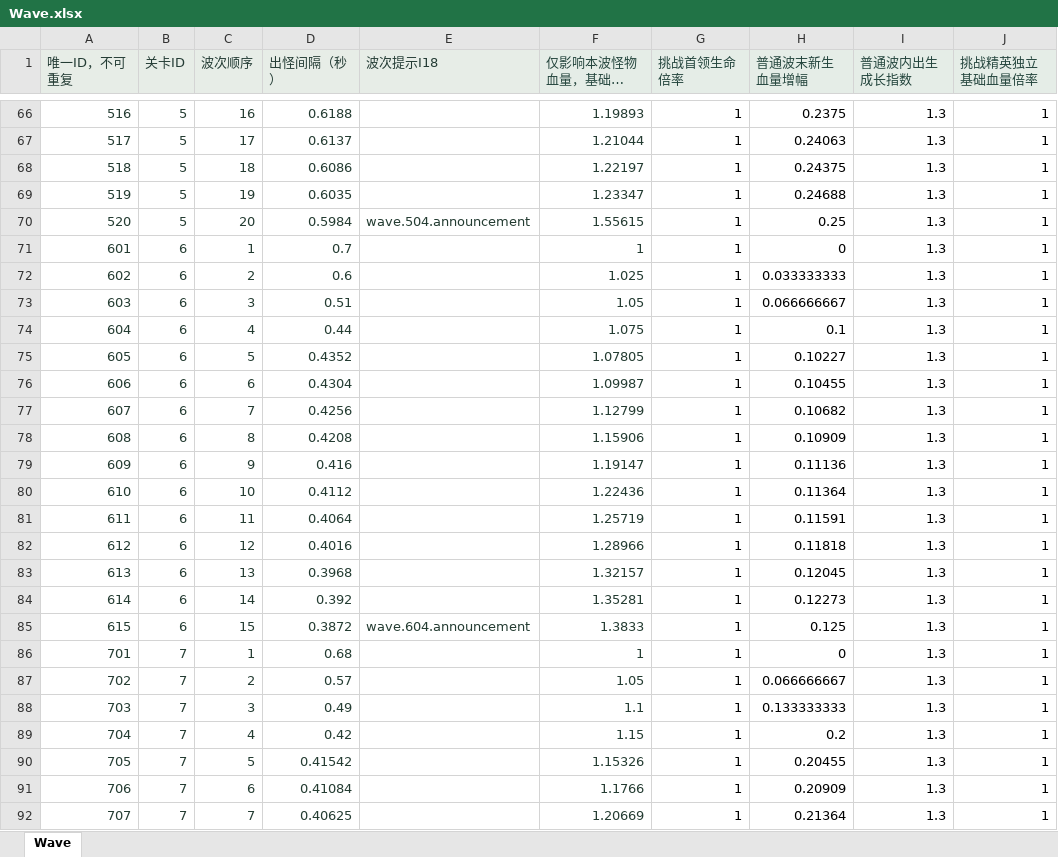
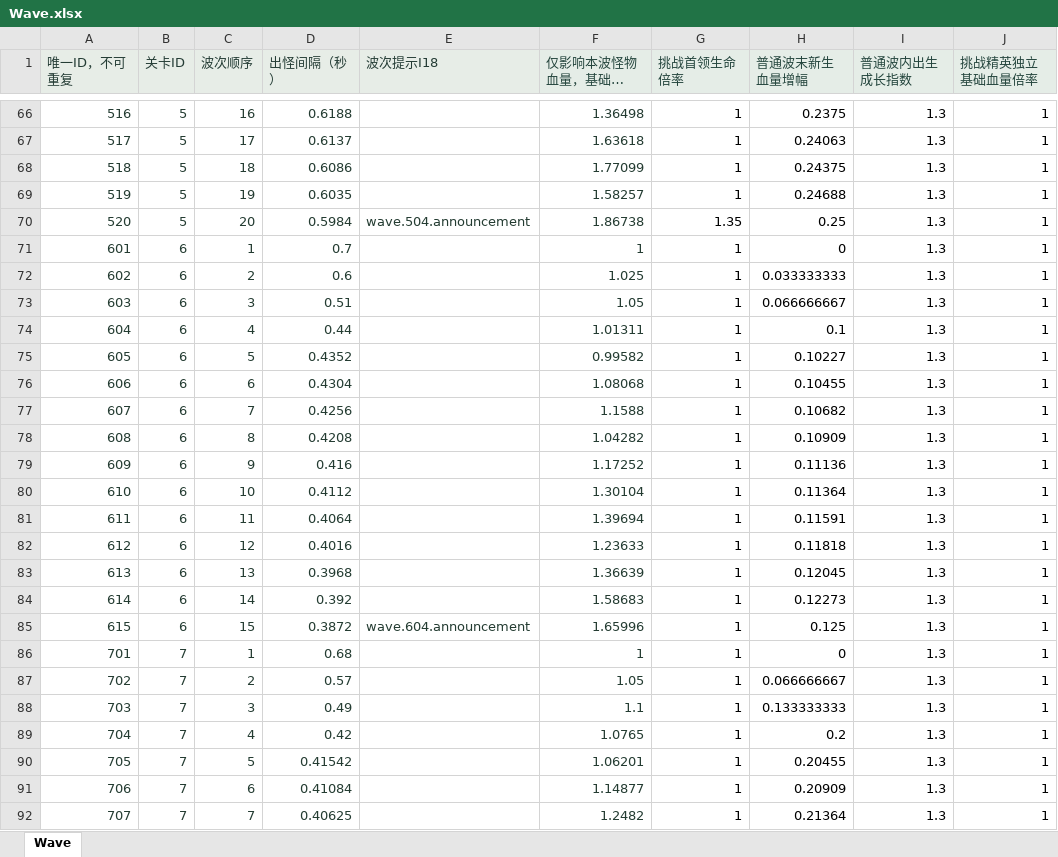
Before and after one commit to zhao1234pan/DEMO001, an Excel workbook: design/tables/Wave.xlsx, sheet Wave, drawn as a sheet; only a part is shown, gaps mark what is left out; long unchanged cells end in …; values as stored, in another font and other column widths than the file's, no borders; the diff covers the shown part only; the diff names each change by its address in the sheet, - before the commit and + after, or states it on an @@ line.

```diff
--- a/design/tables/Wave.xlsx (sheet Wave)
+++ b/design/tables/Wave.xlsx (sheet Wave)
-F66 (仅影响本波怪物血量，基础移速不随关卡/波次改变): 1.19893
+F66 (仅影响本波怪物血量，基础移速不随关卡/波次改变): 1.36498
-F67 (仅影响本波怪物血量，基础移速不随关卡/波次改变): 1.21044
+F67 (仅影响本波怪物血量，基础移速不随关卡/波次改变): 1.63618
-F68 (仅影响本波怪物血量，基础移速不随关卡/波次改变): 1.22197
+F68 (仅影响本波怪物血量，基础移速不随关卡/波次改变): 1.77099
-F69 (仅影响本波怪物血量，基础移速不随关卡/波次改变): 1.23347
+F69 (仅影响本波怪物血量，基础移速不随关卡/波次改变): 1.58257
-F70 (仅影响本波怪物血量，基础移速不随关卡/波次改变): 1.55615
+F70 (仅影响本波怪物血量，基础移速不随关卡/波次改变): 1.86738
-G70 (挑战首领生命倍率): 1
+G70 (挑战首领生命倍率): 1.35
-F74 (仅影响本波怪物血量，基础移速不随关卡/波次改变): 1.075
+F74 (仅影响本波怪物血量，基础移速不随关卡/波次改变): 1.01311
-F75 (仅影响本波怪物血量，基础移速不随关卡/波次改变): 1.07805
+F75 (仅影响本波怪物血量，基础移速不随关卡/波次改变): 0.99582
-F76 (仅影响本波怪物血量，基础移速不随关卡/波次改变): 1.09987
+F76 (仅影响本波怪物血量，基础移速不随关卡/波次改变): 1.08068
-F77 (仅影响本波怪物血量，基础移速不随关卡/波次改变): 1.12799
+F77 (仅影响本波怪物血量，基础移速不随关卡/波次改变): 1.1588
-F78 (仅影响本波怪物血量，基础移速不随关卡/波次改变): 1.15906
+F78 (仅影响本波怪物血量，基础移速不随关卡/波次改变): 1.04282
-F79 (仅影响本波怪物血量，基础移速不随关卡/波次改变): 1.19147
+F79 (仅影响本波怪物血量，基础移速不随关卡/波次改变): 1.17252
-F80 (仅影响本波怪物血量，基础移速不随关卡/波次改变): 1.22436
+F80 (仅影响本波怪物血量，基础移速不随关卡/波次改变): 1.30104
-F81 (仅影响本波怪物血量，基础移速不随关卡/波次改变): 1.25719
+F81 (仅影响本波怪物血量，基础移速不随关卡/波次改变): 1.39694
-F82 (仅影响本波怪物血量，基础移速不随关卡/波次改变): 1.28966
+F82 (仅影响本波怪物血量，基础移速不随关卡/波次改变): 1.23633
-F83 (仅影响本波怪物血量，基础移速不随关卡/波次改变): 1.32157
+F83 (仅影响本波怪物血量，基础移速不随关卡/波次改变): 1.36639
-F84 (仅影响本波怪物血量，基础移速不随关卡/波次改变): 1.35281
+F84 (仅影响本波怪物血量，基础移速不随关卡/波次改变): 1.58683
-F85 (仅影响本波怪物血量，基础移速不随关卡/波次改变): 1.3833
+F85 (仅影响本波怪物血量，基础移速不随关卡/波次改变): 1.65996
-F89 (仅影响本波怪物血量，基础移速不随关卡/波次改变): 1.15
+F89 (仅影响本波怪物血量，基础移速不随关卡/波次改变): 1.0765
-F90 (仅影响本波怪物血量，基础移速不随关卡/波次改变): 1.15326
+F90 (仅影响本波怪物血量，基础移速不随关卡/波次改变): 1.06201
-F91 (仅影响本波怪物血量，基础移速不随关卡/波次改变): 1.1766
+F91 (仅影响本波怪物血量，基础移速不随关卡/波次改变): 1.14877
-F92 (仅影响本波怪物血量，基础移速不随关卡/波次改变): 1.20669
+F92 (仅影响本波怪物血量，基础移速不随关卡/波次改变): 1.2482
```
Also changed, not shown: 227 edited cells elsewhere in this sheet, 13 other files.
